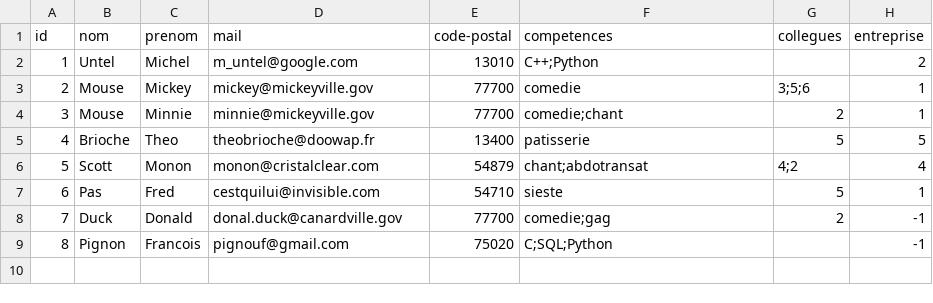
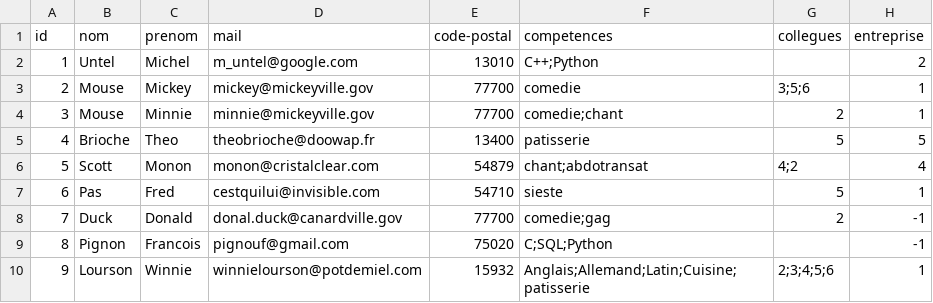
Before and after one commit to Mathieu-Dubois/Projet-LuminIn, a CSV file: employes.csv, drawn as a sheet.

```diff
--- a/employes.csv
+++ b/employes.csv
@@ -9 +9,2 @@ id,nom,prenom,mail,code-postal,competences,collegues,entreprise
 8,Pignon,Francois,pignouf@gmail.com,75020,C;SQL;Python,,-1
+9,Lourson,Winnie,winnielourson@potdemiel.com,15932,Anglais;Allemand;Latin;Cuisine;patisserie,2;3;4;5;6,1
```
Also changed, not shown: 5 other files.
